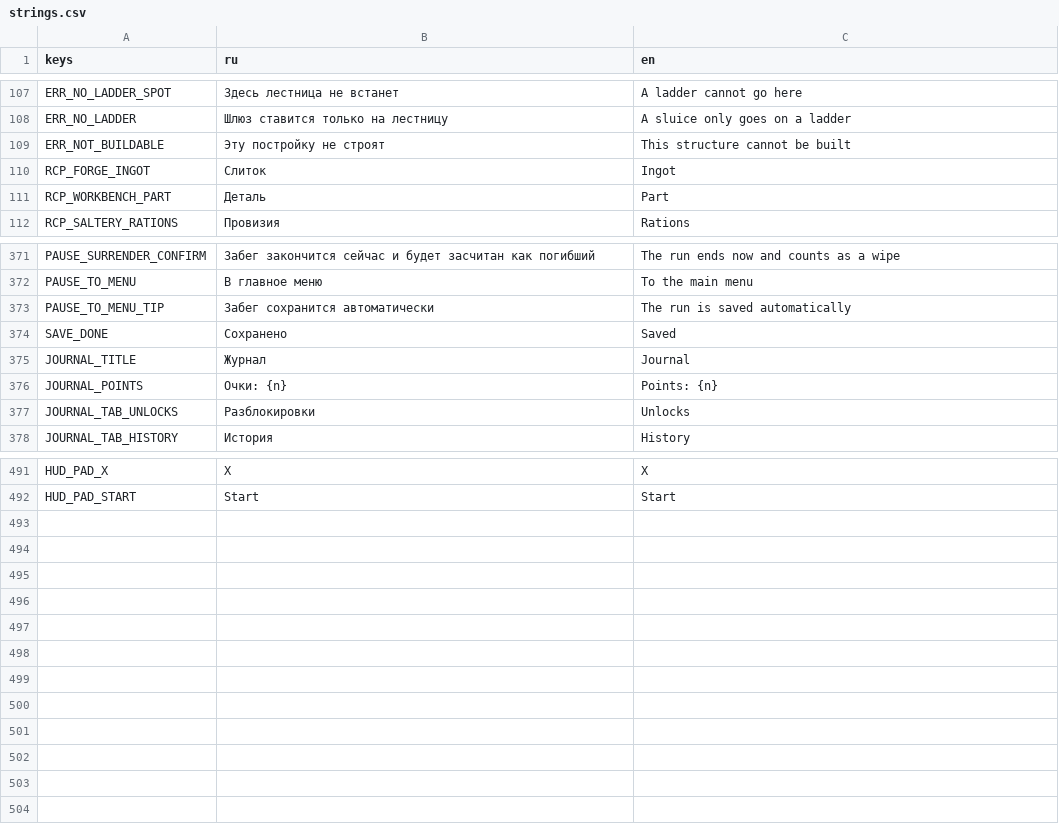
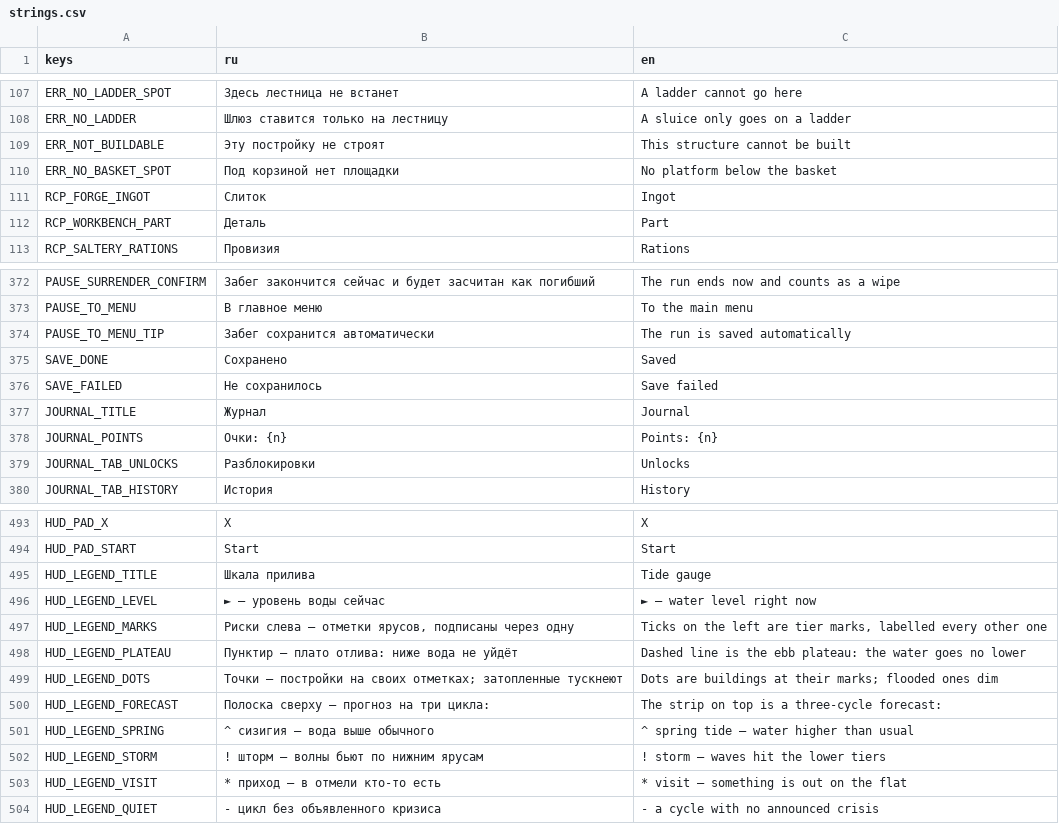
Before and after one commit to letbakty/tidebound, a CSV file: godot/assets/i18n/strings.csv, drawn as a sheet; only a part is shown, gaps mark what is left out.

Commit message:
R2: Лебёдка требует площадку под корзиной
docs/00 §8 держит у лебёдки отметки «кромка площадки», но в дефе это не
выражено и нигде не проверялось. Корзина живёт ярусом НИЖЕ механизма:
без пола под ней груз уезжает на клетку, до которой не дойти, а
носильщик остаётся стоять с резервацией — та же дыра, что C1.1.

place_error отдаёт ERR_NO_BASKET_SPOT, если под корзиной нет твёрдого
пола. Строка локализации добавлена, валидатор ключей её проверяет.

Три теста этапа 08 и 11 ставили лебёдку ровно так, как нельзя (mark 0
x=4: отметка −1 начинается только с 13), и молча жили на этой дыре —
поправлены на настоящую кромку.

```diff
--- a/godot/assets/i18n/strings.csv
+++ b/godot/assets/i18n/strings.csv
@@ -109,2 +109,3 @@ ERR_NO_LADDER,Шлюз ставится только на лестницу,A slu
 ERR_NOT_BUILDABLE,Эту постройку не строят,This structure cannot be built
+ERR_NO_BASKET_SPOT,Под корзиной нет площадки,No platform below the basket
 RCP_FORGE_INGOT,Слиток,Ingot
@@ -374,2 +375,3 @@ PAUSE_TO_MENU_TIP,Забег сохранится автоматически,The
 SAVE_DONE,Сохранено,Saved
+SAVE_FAILED,"Не сохранилось","Save failed"
 JOURNAL_TITLE,Журнал,Journal
@@ -492 +494,11 @@ HUD_PAD_X,X,X
 HUD_PAD_START,Start,Start
+HUD_LEGEND_TITLE,Шкала прилива,Tide gauge
+HUD_LEGEND_LEVEL,"► — уровень воды сейчас","► — water level right now"
+HUD_LEGEND_MARKS,"Риски слева — отметки ярусов, подписаны через одну","Ticks on the left are tier marks, labelled every other one"
+HUD_LEGEND_PLATEAU,"Пунктир — плато отлива: ниже вода не уйдёт","Dashed line is the ebb plateau: the water goes no lower"
+HUD_LEGEND_DOTS,"Точки — постройки на своих отметках; затопленные тускнеют","Dots are buildings at their marks; flooded ones dim"
+HUD_LEGEND_FORECAST,"Полоска сверху — прогноз на три цикла:","The strip on top is a three-cycle forecast:"
+HUD_LEGEND_SPRING,"^ сизигия — вода выше обычного","^ spring tide — water higher than usual"
+HUD_LEGEND_STORM,"! шторм — волны бьют по нижним ярусам","! storm — waves hit the lower tiers"
+HUD_LEGEND_VISIT,"* приход — в отмели кто-то есть","* visit — something is out on the flat"
+HUD_LEGEND_QUIET,"- цикл без объявленного кризиса","- a cycle with no announced crisis"
```
Also changed, not shown: 5 other files.
